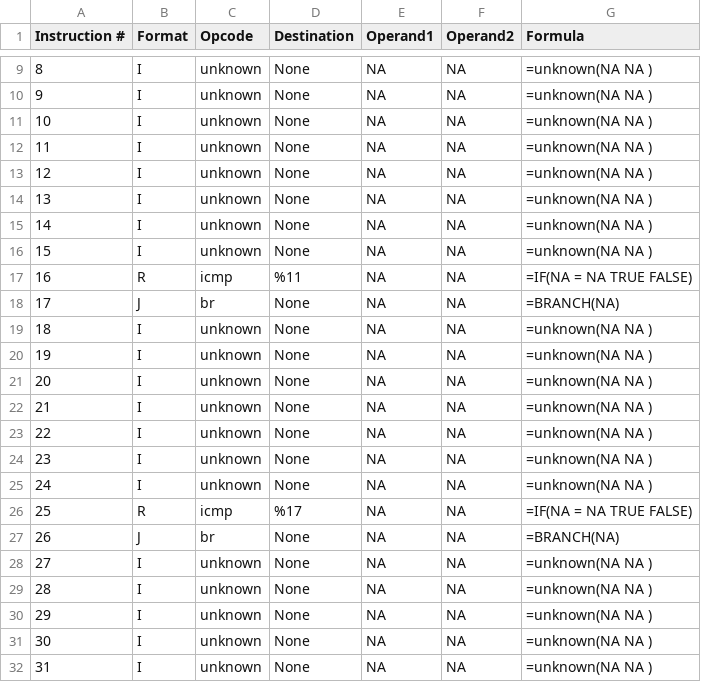
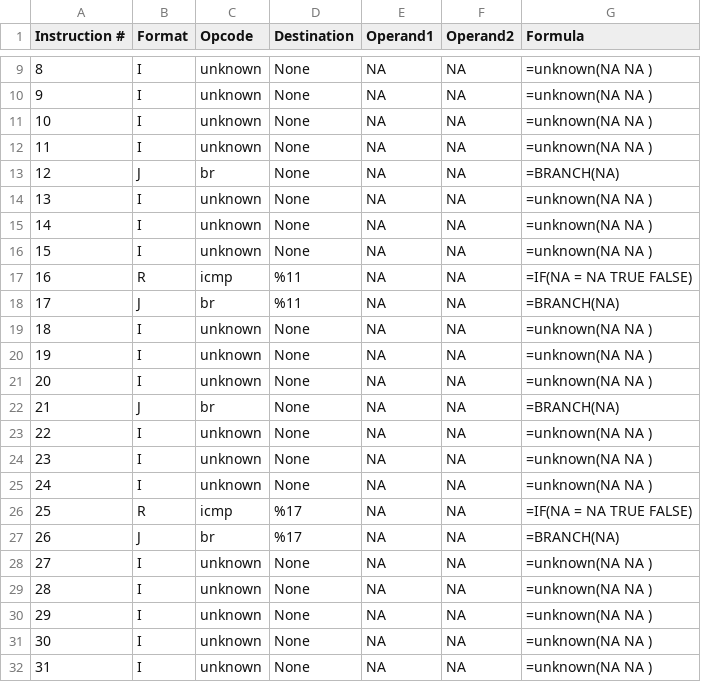
Before and after one commit to hjiang13/IR2Tab, a CSV file: data/processed/13_ir_instructions_with_cell_deps.csv, drawn as a sheet; only a part is shown, gaps mark what is left out; the diff covers the shown part only.

```diff
--- a/data/processed/13_ir_instructions_with_cell_deps.csv
+++ b/data/processed/13_ir_instructions_with_cell_deps.csv
@@ -12,3 +12,3 @@ Instruction #	Format	Opcode	Destination	Operand1	Operand2	Formula
 11	I	unknown	None	NA	NA	=unknown(NA NA )
-12	I	unknown	None	NA	NA	=unknown(NA NA )
+12	J	br	None	NA	NA	=BRANCH(NA)
 13	I	unknown	None	NA	NA	=unknown(NA NA )
@@ -17,3 +17,3 @@ Instruction #	Format	Opcode	Destination	Operand1	Operand2	Formula
 16	R	icmp	%11	NA	NA	=IF(NA = NA TRUE FALSE)
-17	J	br	None	NA	NA	=BRANCH(NA)
+17	J	br	%11	NA	NA	=BRANCH(NA)
 18	I	unknown	None	NA	NA	=unknown(NA NA )
@@ -21,3 +21,3 @@ Instruction #	Format	Opcode	Destination	Operand1	Operand2	Formula
 20	I	unknown	None	NA	NA	=unknown(NA NA )
-21	I	unknown	None	NA	NA	=unknown(NA NA )
+21	J	br	None	NA	NA	=BRANCH(NA)
 22	I	unknown	None	NA	NA	=unknown(NA NA )
@@ -26,3 +26,3 @@ Instruction #	Format	Opcode	Destination	Operand1	Operand2	Formula
 25	R	icmp	%17	NA	NA	=IF(NA = NA TRUE FALSE)
-26	J	br	None	NA	NA	=BRANCH(NA)
+26	J	br	%17	NA	NA	=BRANCH(NA)
 27	I	unknown	None	NA	NA	=unknown(NA NA )
```
Also changed, not shown: 37 edited cells elsewhere in this file, 1 other file.
